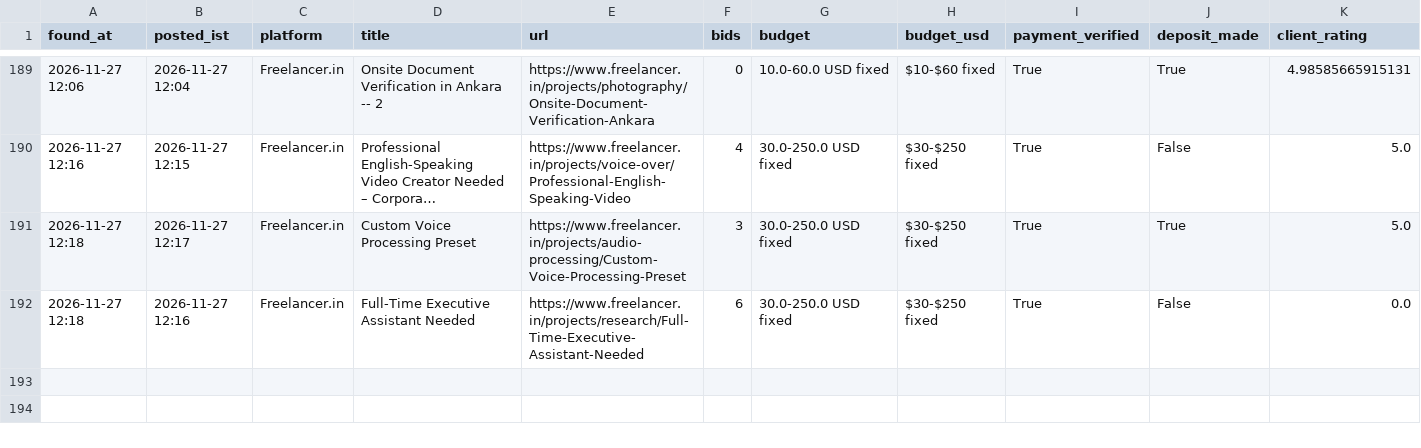
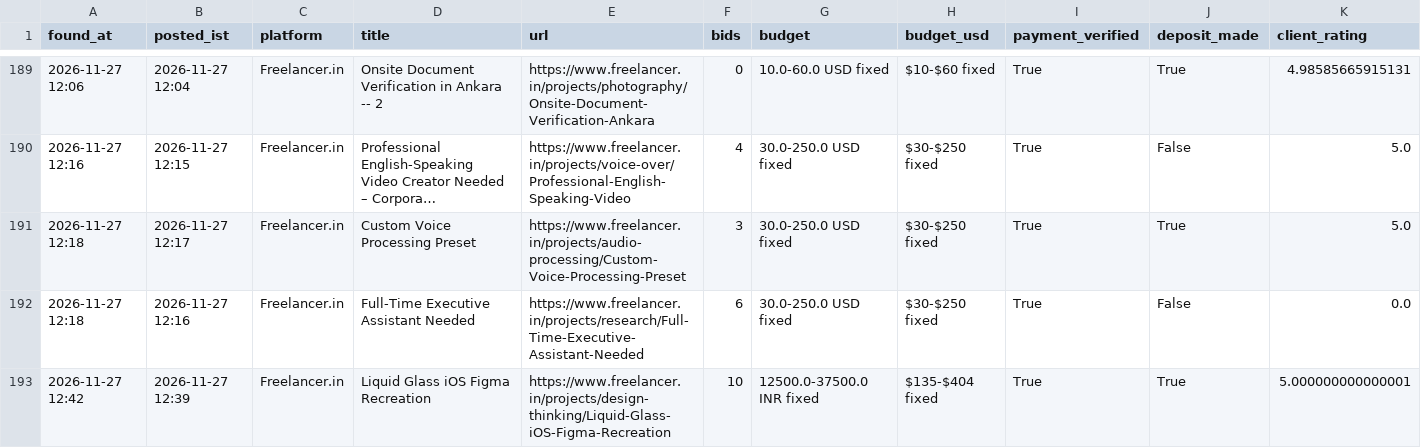
Before and after one commit to vinay2210974/freelance-gig-scanner, a CSV file: new_matches.csv, drawn as a sheet; only a part is shown, gaps mark what is left out; long unchanged cells end in …; rows hold the shown columns only; the diff names each change by its address in the sheet, - before the commit and + after, or states it on an @@ line.

```diff
--- a/new_matches.csv
+++ b/new_matches.csv
+row 193: 2026-11-27 12:42 | 2026-11-27 12:39 | Freelancer.in | Liquid Glass iOS Figma Recreation | https://www.freelancer.in/projects/design-thinking/Liquid-Glass-iOS-Figma-Recreation | 10 | 12500.0-37500.0 INR fixed | $135-$404 fixed | True | True | 5.000000000000001
```
Also changed, not shown: 3 other files.
